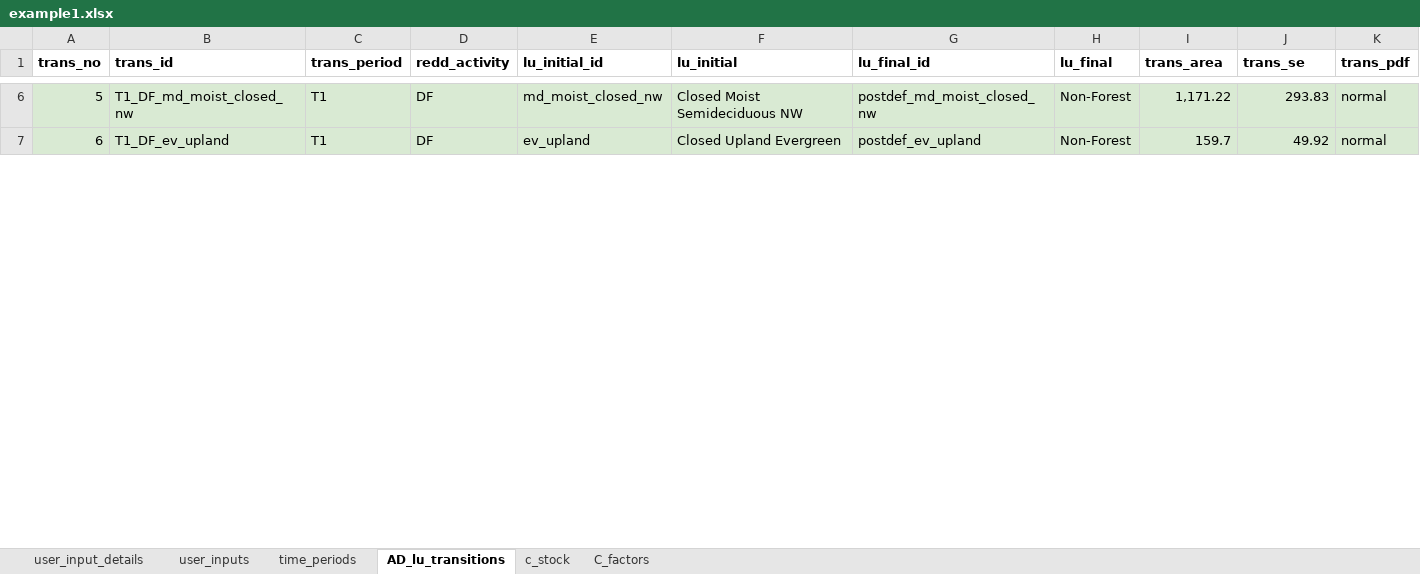
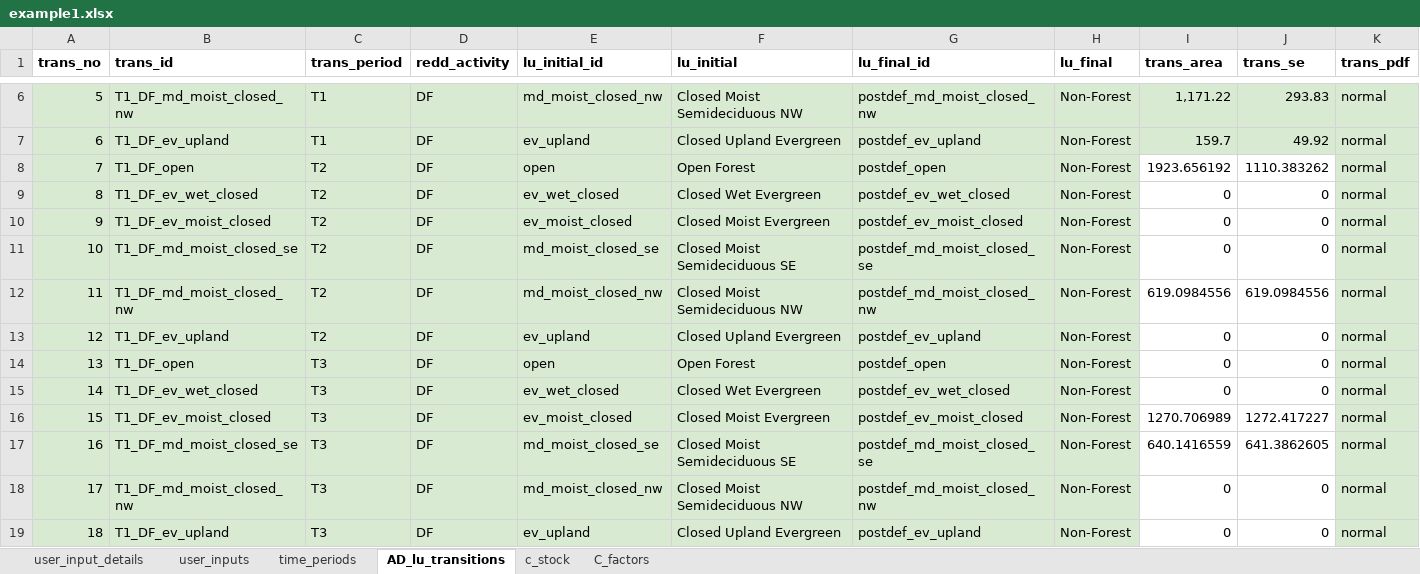
Before and after one commit to openforis/mocaredd, an Excel workbook: inst/extdata/example1.xlsx, sheet AD_lu_transitions, drawn as a sheet; only a part is shown, gaps mark what is left out; values as stored, in another font and other column widths than the file's, no borders; rows hold the shown columns only; the diff covers the shown part only; the diff names each change by its address in the sheet, - before the commit and + after, or states it on an @@ line.

Commit message:
working sims + updated example

```diff
--- a/inst/extdata/example1.xlsx (sheet AD_lu_transitions)
+++ b/inst/extdata/example1.xlsx (sheet AD_lu_transitions)
+row 8: 7 | T1_DF_open | T2 | DF | open | Open Forest | postdef_open | Non-Forest | 1923.656192 | 1110.383262 | normal
+row 9: 8 | T1_DF_ev_wet_closed | T2 | DF | ev_wet_closed | Closed Wet Evergreen | postdef_ev_wet_closed | Non-Forest | 0 | 0 | normal
+row 10: 9 | T1_DF_ev_moist_closed | T2 | DF | ev_moist_closed | Closed Moist Evergreen | postdef_ev_moist_closed | Non-Forest | 0 | 0 | normal
+row 11: 10 | T1_DF_md_moist_closed_se | T2 | DF | md_moist_closed_se | Closed Moist Semideciduous SE | postdef_md_moist_closed_se | Non-Forest | 0 | 0 | normal
+row 12: 11 | T1_DF_md_moist_closed_nw | T2 | DF | md_moist_closed_nw | Closed Moist Semideciduous NW | postdef_md_moist_closed_nw | Non-Forest | 619.0984556 | 619.0984556 | normal
+row 13: 12 | T1_DF_ev_upland | T2 | DF | ev_upland | Closed Upland Evergreen | postdef_ev_upland | Non-Forest | 0 | 0 | normal
+row 14: 13 | T1_DF_open | T3 | DF | open | Open Forest | postdef_open | Non-Forest | 0 | 0 | normal
+row 15: 14 | T1_DF_ev_wet_closed | T3 | DF | ev_wet_closed | Closed Wet Evergreen | postdef_ev_wet_closed | Non-Forest | 0 | 0 | normal
+row 16: 15 | T1_DF_ev_moist_closed | T3 | DF | ev_moist_closed | Closed Moist Evergreen | postdef_ev_moist_closed | Non-Forest | 1270.706989 | 1272.417227 | normal
+row 17: 16 | T1_DF_md_moist_closed_se | T3 | DF | md_moist_closed_se | Closed Moist Semideciduous SE | postdef_md_moist_closed_se | Non-Forest | 640.1416559 | 641.3862605 | normal
+row 18: 17 | T1_DF_md_moist_closed_nw | T3 | DF | md_moist_closed_nw | Closed Moist Semideciduous NW | postdef_md_moist_closed_nw | Non-Forest | 0 | 0 | normal
+row 19: 18 | T1_DF_ev_upland | T3 | DF | ev_upland | Closed Upland Evergreen | postdef_ev_upland | Non-Forest | 0 | 0 | normal
```
Also changed, not shown: 6 added rows, cell formats and row numbers in column A elsewhere in this sheet, 5 other files.
